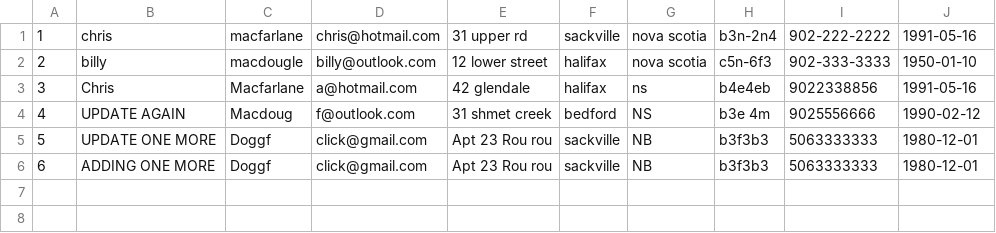
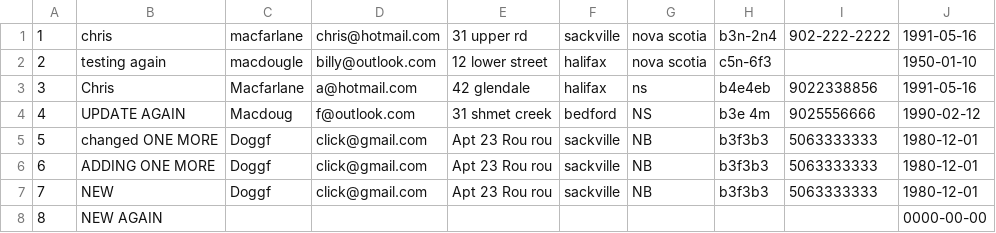
Before and after one commit to chrisbmac/PHP, a CSV file: ContactManagementSystem/files/dlClients.csv, drawn as a sheet; the diff names each change by its address in the sheet, - before the commit and + after, or states it on an @@ line.

```diff
--- a/ContactManagementSystem/files/dlClients.csv
+++ b/ContactManagementSystem/files/dlClients.csv
-B2: billy
+B2: testing again
-I2: 902-333-3333
+I2: (empty)
-B5: UPDATE ONE MORE
+B5: changed ONE MORE
+row 7: 7 | NEW | Doggf | click@gmail.com | Apt 23 Rou rou | sackville | NB | b3f3b3 | 5063333333 | 1980-12-01
+row 8: 8 | NEW AGAIN |  |  |  |  |  |  |  | 0000-00-00
```
Also changed, not shown: ContactManagementSystem/files/clientInfo.csv, 9 other files.
